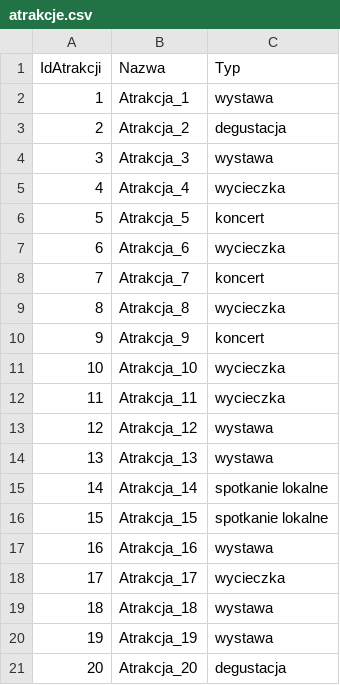
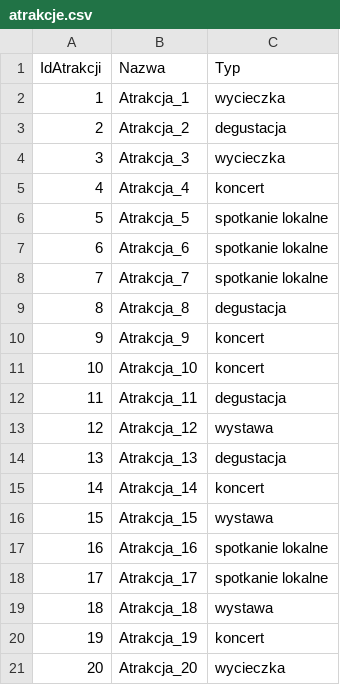
Before and after one commit to avvrnk/HurtownieDanych, a CSV file: HD-Generator/out_data/atrakcje.csv, drawn as a sheet.

```diff
--- a/HD-Generator/out_data/atrakcje.csv
+++ b/HD-Generator/out_data/atrakcje.csv
@@ -1,21 +1,21 @@
 IdAtrakcji;Nazwa;Typ
-1;Atrakcja_1;wystawa
+1;Atrakcja_1;wycieczka
 2;Atrakcja_2;degustacja
-3;Atrakcja_3;wystawa
-4;Atrakcja_4;wycieczka
-5;Atrakcja_5;koncert
-6;Atrakcja_6;wycieczka
-7;Atrakcja_7;koncert
-8;Atrakcja_8;wycieczka
+3;Atrakcja_3;wycieczka
+4;Atrakcja_4;koncert
+5;Atrakcja_5;spotkanie lokalne
+6;Atrakcja_6;spotkanie lokalne
+7;Atrakcja_7;spotkanie lokalne
+8;Atrakcja_8;degustacja
 9;Atrakcja_9;koncert
-10;Atrakcja_10;wycieczka
-11;Atrakcja_11;wycieczka
+10;Atrakcja_10;koncert
+11;Atrakcja_11;degustacja
 12;Atrakcja_12;wystawa
-13;Atrakcja_13;wystawa
-14;Atrakcja_14;spotkanie lokalne
-15;Atrakcja_15;spotkanie lokalne
-16;Atrakcja_16;wystawa
-17;Atrakcja_17;wycieczka
+13;Atrakcja_13;degustacja
+14;Atrakcja_14;koncert
+15;Atrakcja_15;wystawa
+16;Atrakcja_16;spotkanie lokalne
+17;Atrakcja_17;spotkanie lokalne
 18;Atrakcja_18;wystawa
-19;Atrakcja_19;wystawa
-20;Atrakcja_20;degustacja
+19;Atrakcja_19;koncert
+20;Atrakcja_20;wycieczka
```
Also changed, not shown: HD-Generator/out_data/hotels.csv, HD-Generator/out_data/snapshot_T2/hotels_T2.csv, 36 other files.
